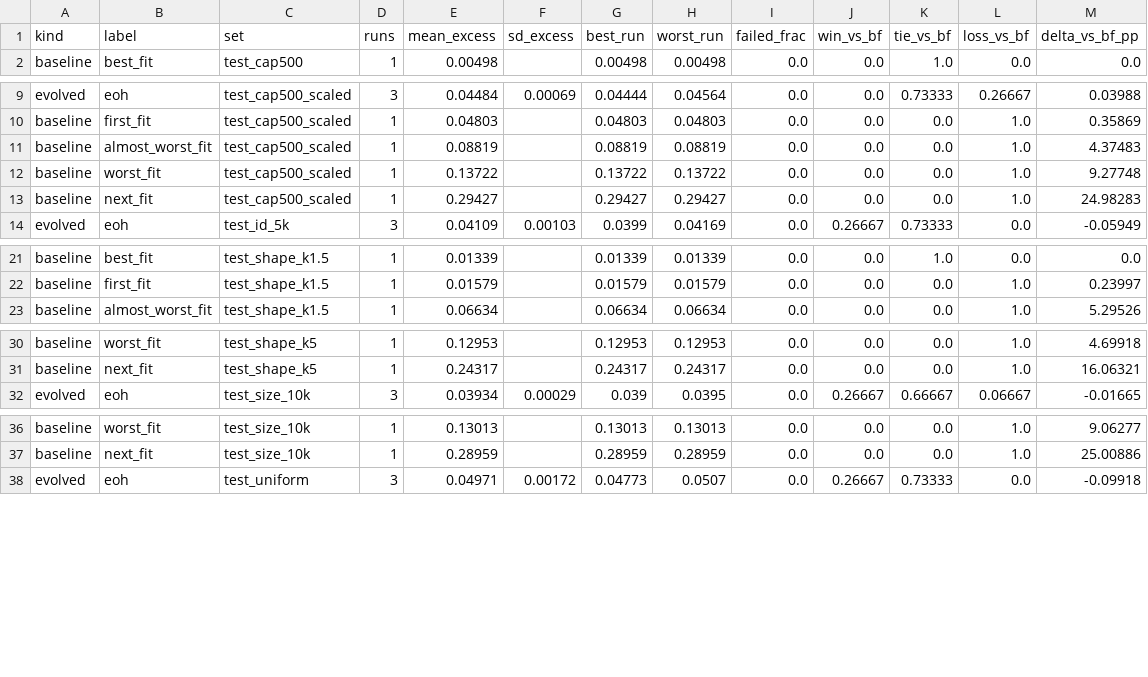
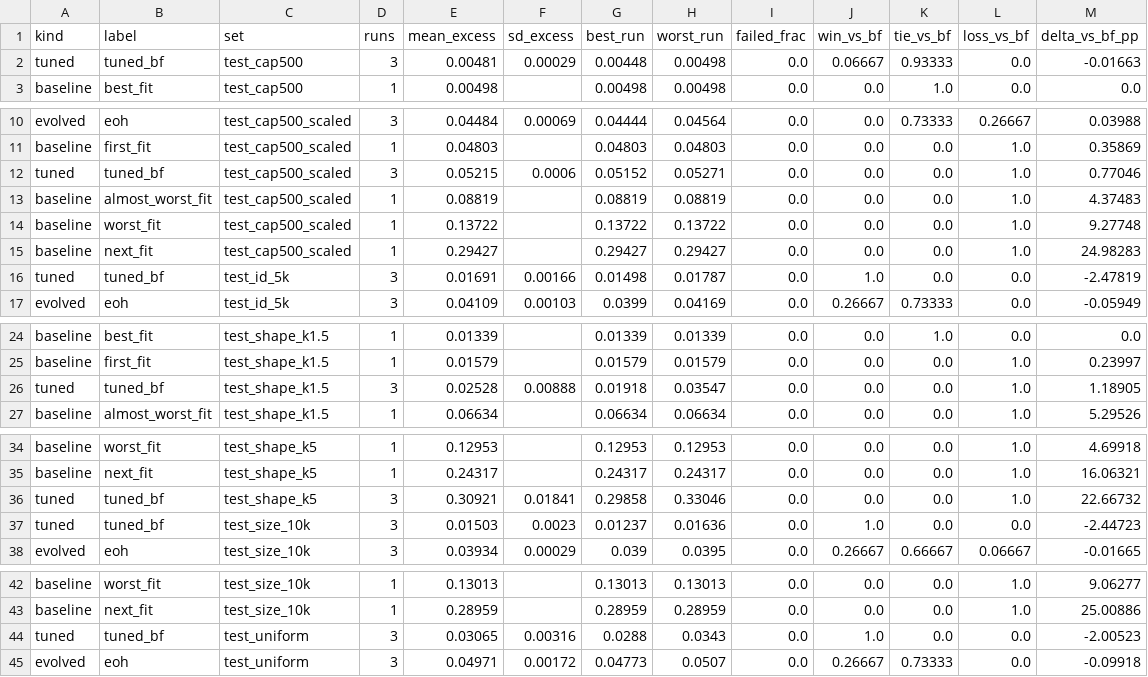
Before and after one commit to jinsyl123/dsa4212-project, a CSV file: code/results/eoh_baseline__openrouter-gemini-3.5-flash-lite/final_summary.csv, drawn as a sheet; only a part is shown, gaps mark what is left out; the diff covers the shown part only.

```diff
--- a/code/results/eoh_baseline__openrouter-gemini-3.5-flash-lite/final_summary.csv
+++ b/code/results/eoh_baseline__openrouter-gemini-3.5-flash-lite/final_summary.csv
@@ -1,2 +1,3 @@
 kind,label,set,runs,mean_excess,sd_excess,best_run,worst_run,failed_frac,win_vs_bf,tie_vs_bf,loss_vs_bf,delta_vs_bf_pp
+tuned,tuned_bf,test_cap500,3,0.00481,0.00029,0.00448,0.00498,0.0,0.06667,0.93333,0.0,-0.01663
 baseline,best_fit,test_cap500,1,0.00498,,0.00498,0.00498,0.0,0.0,1.0,0.0,0.0
@@ -10,2 +11,3 @@ evolved,eoh,test_cap500_scaled,3,0.04484,0.00069,0.04444,0.04564,0.0,0.0,0.73333
 baseline,first_fit,test_cap500_scaled,1,0.04803,,0.04803,0.04803,0.0,0.0,0.0,1.0,0.35869
+tuned,tuned_bf,test_cap500_scaled,3,0.05215,0.0006,0.05152,0.05271,0.0,0.0,0.0,1.0,0.77046
 baseline,almost_worst_fit,test_cap500_scaled,1,0.08819,,0.08819,0.08819,0.0,0.0,0.0,1.0,4.37483
@@ -13,2 +15,3 @@ baseline,worst_fit,test_cap500_scaled,1,0.13722,,0.13722,0.13722,0.0,0.0,0.0,1.0
 baseline,next_fit,test_cap500_scaled,1,0.29427,,0.29427,0.29427,0.0,0.0,0.0,1.0,24.98283
+tuned,tuned_bf,test_id_5k,3,0.01691,0.00166,0.01498,0.01787,0.0,1.0,0.0,0.0,-2.47819
 evolved,eoh,test_id_5k,3,0.04109,0.00103,0.0399,0.04169,0.0,0.26667,0.73333,0.0,-0.05949
@@ -22,2 +25,3 @@ baseline,best_fit,test_shape_k1.5,1,0.01339,,0.01339,0.01339,0.0,0.0,1.0,0.0,0.0
 baseline,first_fit,test_shape_k1.5,1,0.01579,,0.01579,0.01579,0.0,0.0,0.0,1.0,0.23997
+tuned,tuned_bf,test_shape_k1.5,3,0.02528,0.00888,0.01918,0.03547,0.0,0.0,0.0,1.0,1.18905
 baseline,almost_worst_fit,test_shape_k1.5,1,0.06634,,0.06634,0.06634,0.0,0.0,0.0,1.0,5.29526
@@ -31,2 +35,4 @@ baseline,worst_fit,test_shape_k5,1,0.12953,,0.12953,0.12953,0.0,0.0,0.0,1.0,4.69
 baseline,next_fit,test_shape_k5,1,0.24317,,0.24317,0.24317,0.0,0.0,0.0,1.0,16.06321
+tuned,tuned_bf,test_shape_k5,3,0.30921,0.01841,0.29858,0.33046,0.0,0.0,0.0,1.0,22.66732
+tuned,tuned_bf,test_size_10k,3,0.01503,0.0023,0.01237,0.01636,0.0,1.0,0.0,0.0,-2.44723
 evolved,eoh,test_size_10k,3,0.03934,0.00029,0.039,0.0395,0.0,0.26667,0.66667,0.06667,-0.01665
@@ -37,2 +43,3 @@ baseline,worst_fit,test_size_10k,1,0.13013,,0.13013,0.13013,0.0,0.0,0.0,1.0,9.06
 baseline,next_fit,test_size_10k,1,0.28959,,0.28959,0.28959,0.0,0.0,0.0,1.0,25.00886
+tuned,tuned_bf,test_uniform,3,0.03065,0.00316,0.0288,0.0343,0.0,1.0,0.0,0.0,-2.00523
 evolved,eoh,test_uniform,3,0.04971,0.00172,0.04773,0.0507,0.0,0.26667,0.73333,0.0,-0.09918
```
Also changed, not shown: 1 added row elsewhere in this file, code/results/eoh_baseline__openrouter-gemini-3.5-flash-lite/runs_index.csv, 21 other files.
